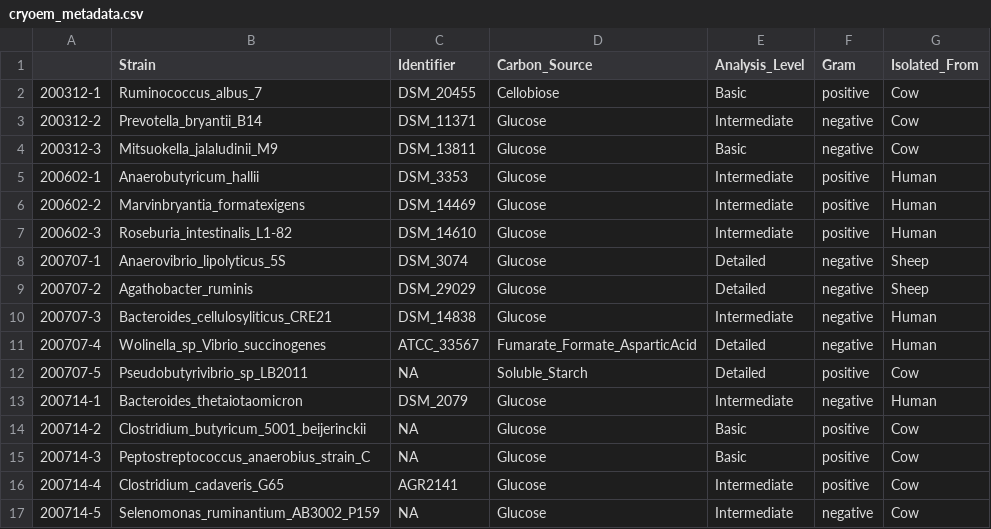
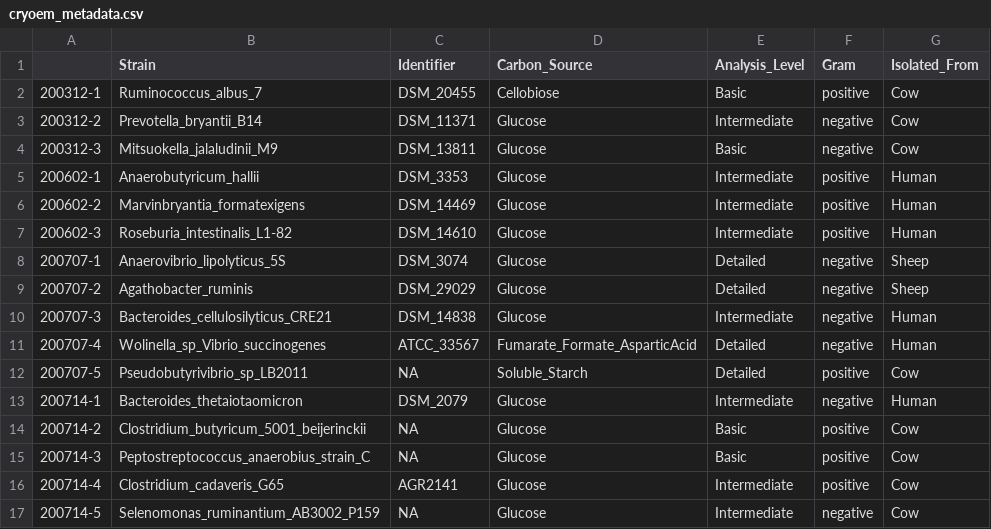
Before and after one commit to bwmr/microbiome_morphology, a CSV file: data/cryoem_metadata.csv, drawn as a sheet; only a part is shown.

Commit message:
Update cryoem_metadata.csv

```diff
--- a/data/cryoem_metadata.csv
+++ b/data/cryoem_metadata.csv
@@ -9,3 +9,3 @@
 200707-2,Agathobacter_ruminis,DSM_29029,Glucose,Detailed,negative,Sheep
-200707-3,Bacteroides_cellulosyliticus_CRE21,DSM_14838,Glucose,Intermediate,negative,Human
+200707-3,Bacteroides_cellulosilyticus_CRE21,DSM_14838,Glucose,Intermediate,negative,Human
 200707-4,Wolinella_sp_Vibrio_succinogenes,ATCC_33567,Fumarate_Formate_AsparticAcid,Detailed,negative,Human
```
